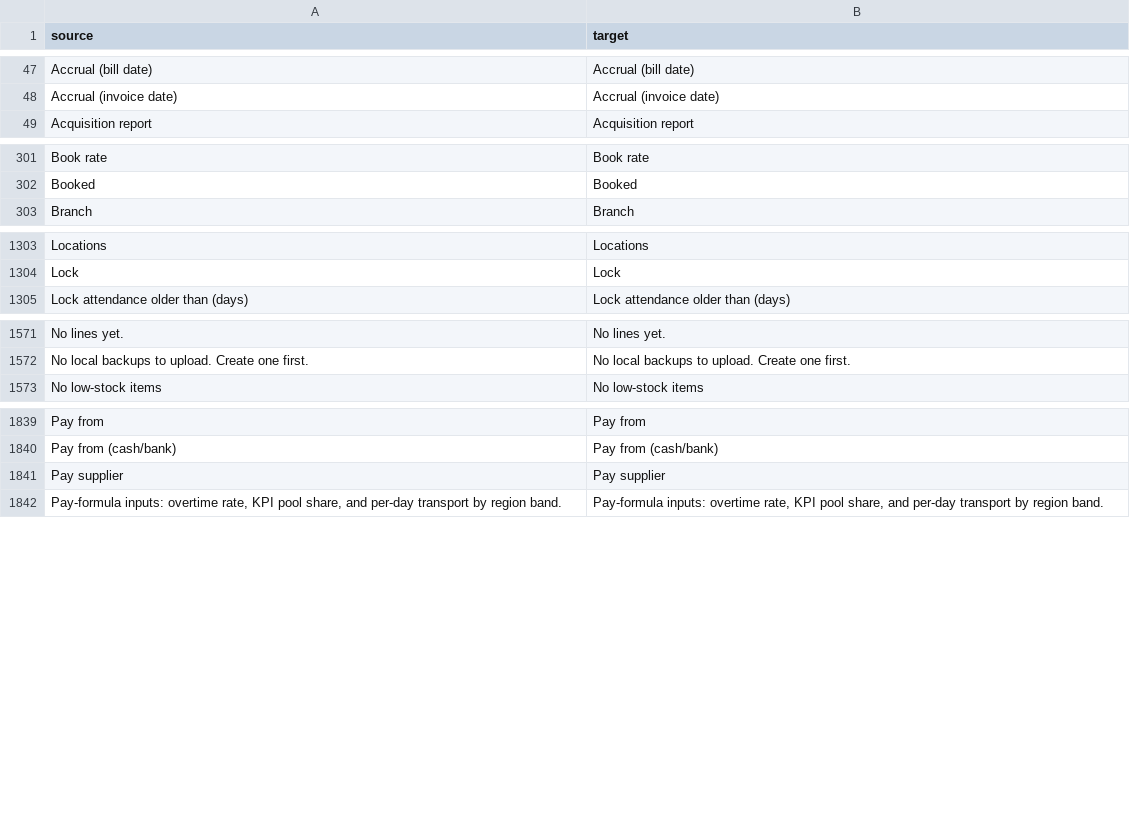
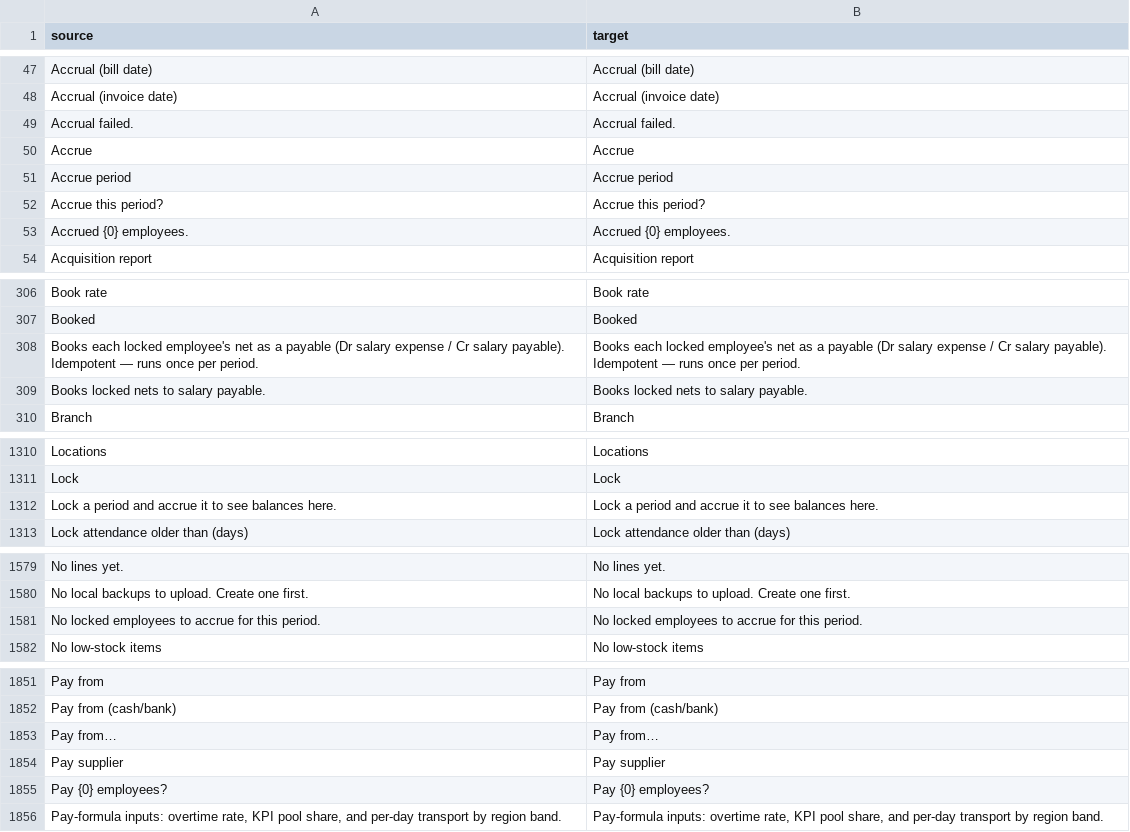
Before and after one commit to zvictory/stabler, a CSV file: stabler/translations/en.csv, drawn as a sheet; only a part is shown, gaps mark what is left out; the diff covers the shown part only.

```diff
--- a/stabler/translations/en.csv
+++ b/stabler/translations/en.csv
@@ -48,2 +48,7 @@ Accrual (bill date),Accrual (bill date)
 Accrual (invoice date),Accrual (invoice date)
+Accrual failed.,Accrual failed.
+Accrue,Accrue
+Accrue period,Accrue period
+Accrue this period?,Accrue this period?
+Accrued {0} employees.,Accrued {0} employees.
 Acquisition report,Acquisition report
@@ -302,2 +307,4 @@ Book rate,Book rate
 Booked,Booked
+Books each locked employee's net as a payable (Dr salary expense / Cr salary payable). Idempotent — runs once per period.,Books each locked employee's net as a payable (Dr salary expense / Cr salary payable). Idempotent — runs once per period.
+Books locked nets to salary payable.,Books locked nets to salary payable.
 Branch,Branch
@@ -1304,2 +1311,3 @@ Locations,Locations
 Lock,Lock
+Lock a period and accrue it to see balances here.,Lock a period and accrue it to see balances here.
 Lock attendance older than (days),Lock attendance older than (days)
@@ -1572,2 +1580,3 @@ No lines yet.,No lines yet.
 No local backups to upload. Create one first.,No local backups to upload. Create one first.
+No locked employees to accrue for this period.,No locked employees to accrue for this period.
 No low-stock items,No low-stock items
@@ -1840,3 +1852,5 @@ Pay from,Pay from
 Pay from (cash/bank),Pay from (cash/bank)
+Pay from…,Pay from…
 Pay supplier,Pay supplier
+Pay {0} employees?,Pay {0} employees?
 "Pay-formula inputs: overtime rate, KPI pool share, and per-day transport by region band.","Pay-formula inputs: overtime rate, KPI pool share, and per-day transport by region band."
```
Also changed, not shown: 9 added rows elsewhere in this file, stabler/translations/ru.csv, stabler/translations/tr.csv, 6 other files.
